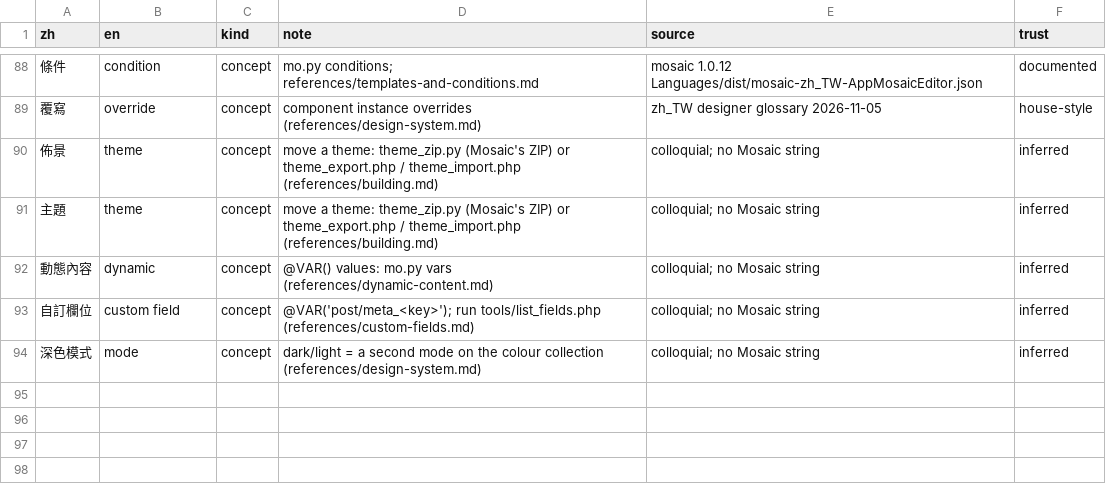
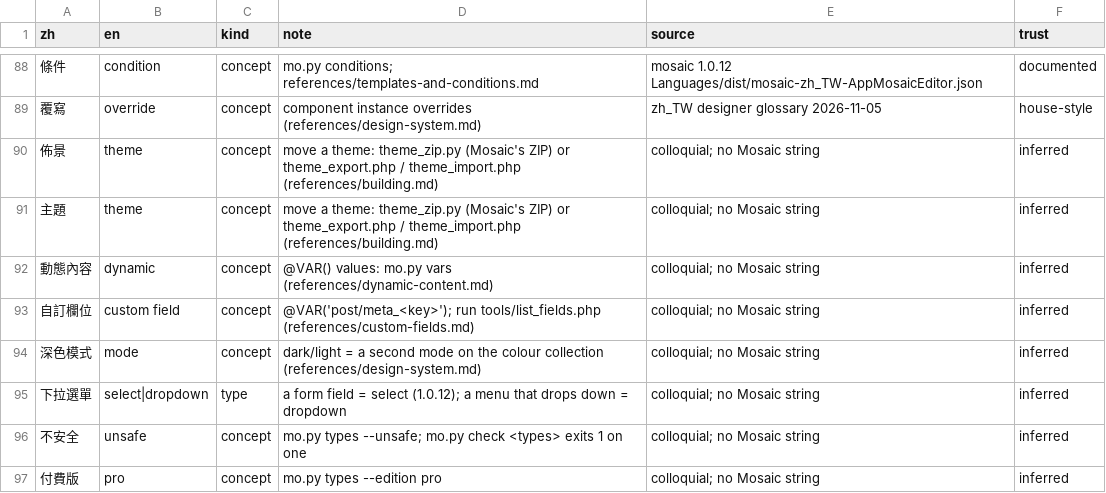
Before and after one commit to Moksa1123/mosaic-headless, a CSV file: data/terms-zh.csv, drawn as a sheet; only a part is shown, gaps mark what is left out; the diff names each change by its address in the sheet, - before the commit and + after, or states it on an @@ line.

```diff
--- a/data/terms-zh.csv
+++ b/data/terms-zh.csv
+row 95: 下拉選單 | select|dropdown | type | a form field = select (1.0.12); a menu that drops down = dropdown | colloquial; no Mosaic string | inferred
+row 96: 不安全 | unsafe | concept | mo.py types --unsafe; mo.py check <types> exits 1 on one | colloquial; no Mosaic string | inferred
+row 97: 付費版 | pro | concept | mo.py types --edition pro | colloquial; no Mosaic string | inferred
```
Also changed, not shown: 8 other files.
